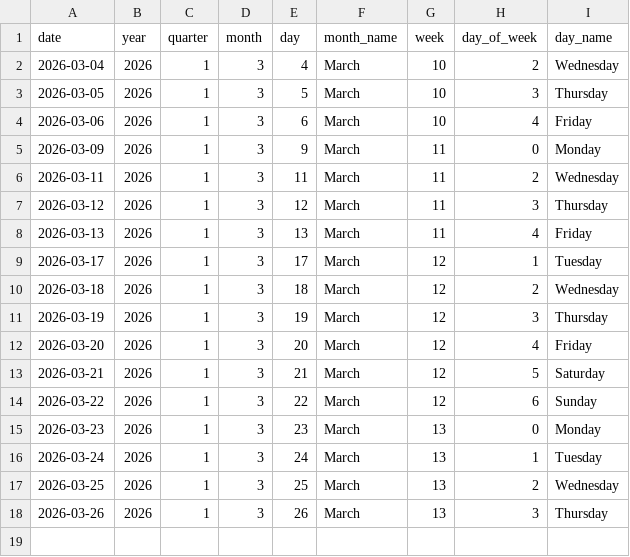
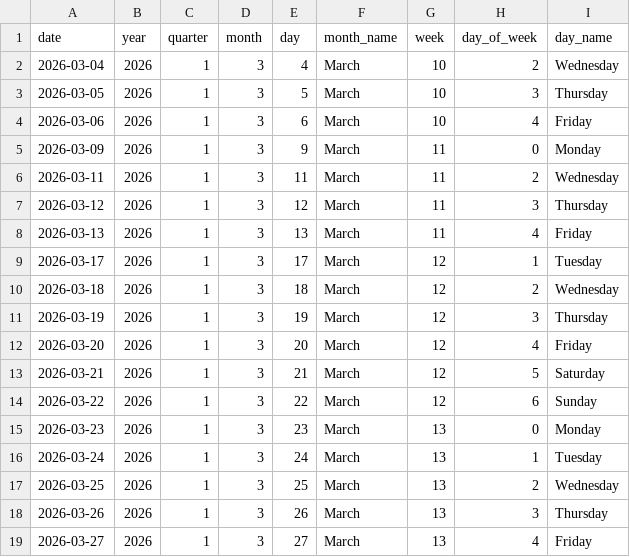
Before and after one commit to Tharindu-Senanayake/cryptocurrency-analysis-dashboard, a CSV file: output/tables/dim_date.csv, drawn as a sheet; the diff names each change by its address in the sheet, - before the commit and + after, or states it on an @@ line.

```diff
--- a/output/tables/dim_date.csv
+++ b/output/tables/dim_date.csv
+row 19: 2026-03-27 | 2026 | 1 | 3 | 27 | March | 13 | 4 | Friday
```
Also changed, not shown: output/tables/fact_coin_prices.csv, output/tables/fact_global_market.csv, 1 other file.
